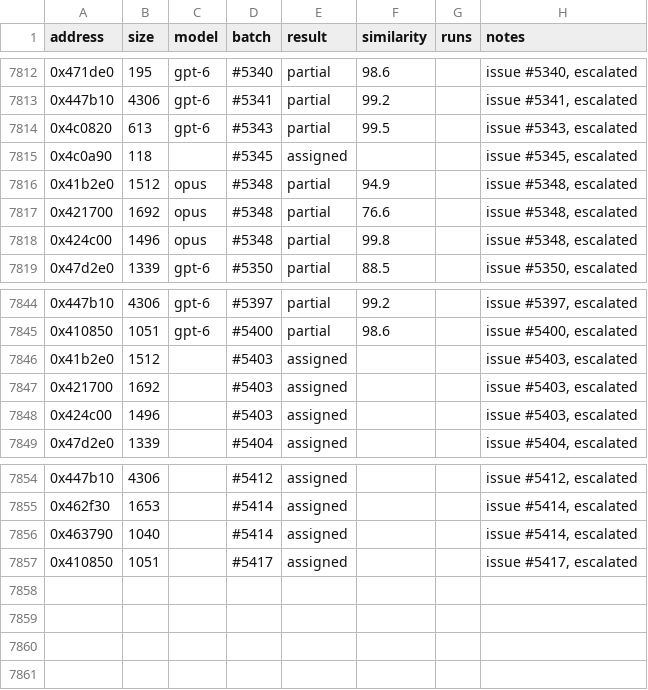
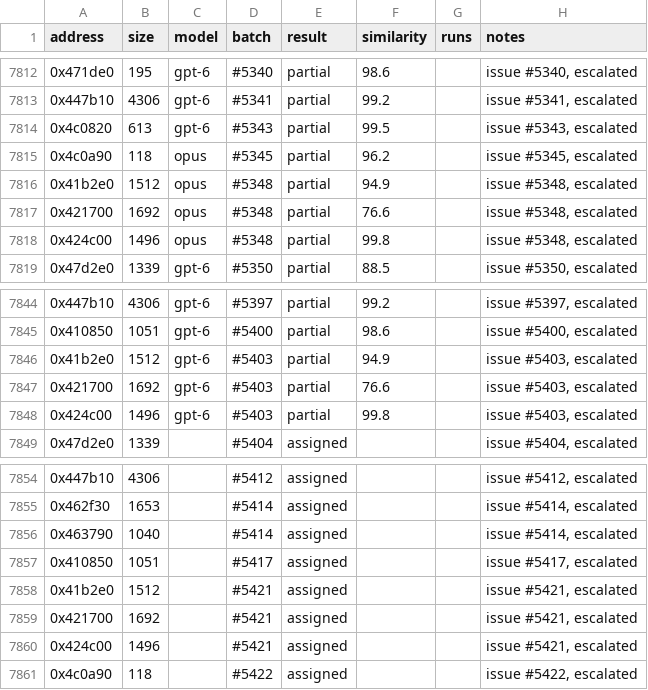
Before and after one commit to CubeB/byte-tactics, a CSV file: data/attempts.csv, drawn as a sheet; only a part is shown, gaps mark what is left out.

```diff
--- a/data/attempts.csv
+++ b/data/attempts.csv
@@ -7814,3 +7814,3 @@ address,size,model,batch,result,similarity,runs,notes
 0x4c0820,613,gpt-6,#5343,partial,99.5,,"issue #5343, escalated"
-0x4c0a90,118,,#5345,assigned,,,"issue #5345, escalated"
+0x4c0a90,118,opus,#5345,partial,96.2,,"issue #5345, escalated"
 0x41b2e0,1512,opus,#5348,partial,94.9,,"issue #5348, escalated"
@@ -7845,5 +7845,5 @@ address,size,model,batch,result,similarity,runs,notes
 0x410850,1051,gpt-6,#5400,partial,98.6,,"issue #5400, escalated"
-0x41b2e0,1512,,#5403,assigned,,,"issue #5403, escalated"
-0x421700,1692,,#5403,assigned,,,"issue #5403, escalated"
-0x424c00,1496,,#5403,assigned,,,"issue #5403, escalated"
+0x41b2e0,1512,gpt-6,#5403,partial,94.9,,"issue #5403, escalated"
+0x421700,1692,gpt-6,#5403,partial,76.6,,"issue #5403, escalated"
+0x424c00,1496,gpt-6,#5403,partial,99.8,,"issue #5403, escalated"
 0x47d2e0,1339,,#5404,assigned,,,"issue #5404, escalated"
@@ -7857 +7857,5 @@ address,size,model,batch,result,similarity,runs,notes
 0x410850,1051,,#5417,assigned,,,"issue #5417, escalated"
+0x41b2e0,1512,,#5421,assigned,,,"issue #5421, escalated"
+0x421700,1692,,#5421,assigned,,,"issue #5421, escalated"
+0x424c00,1496,,#5421,assigned,,,"issue #5421, escalated"
+0x4c0a90,118,,#5422,assigned,,,"issue #5422, escalated"
```
Also changed, not shown: data/batches.csv, 1 other file.
